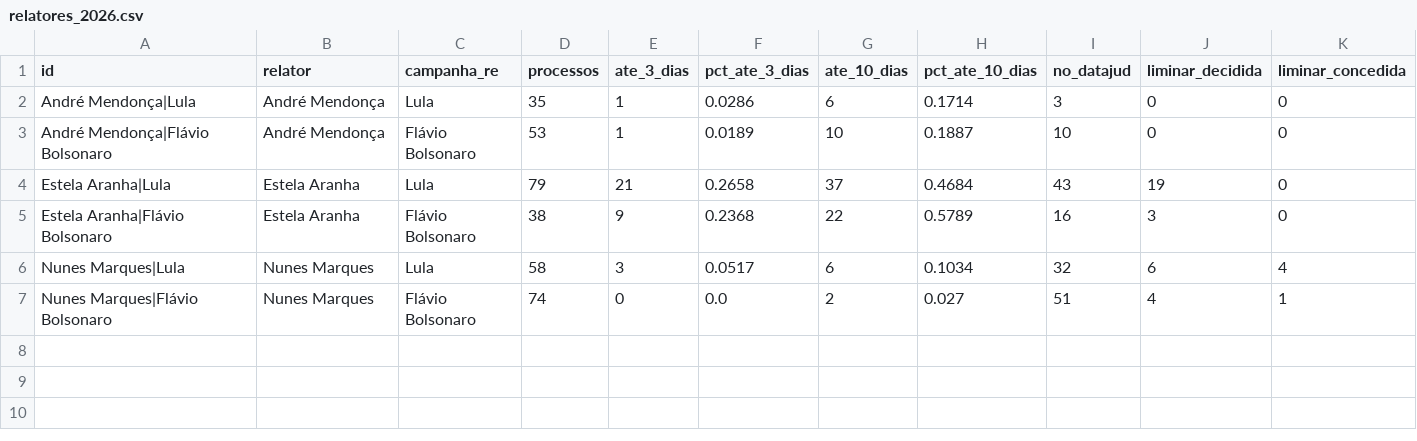
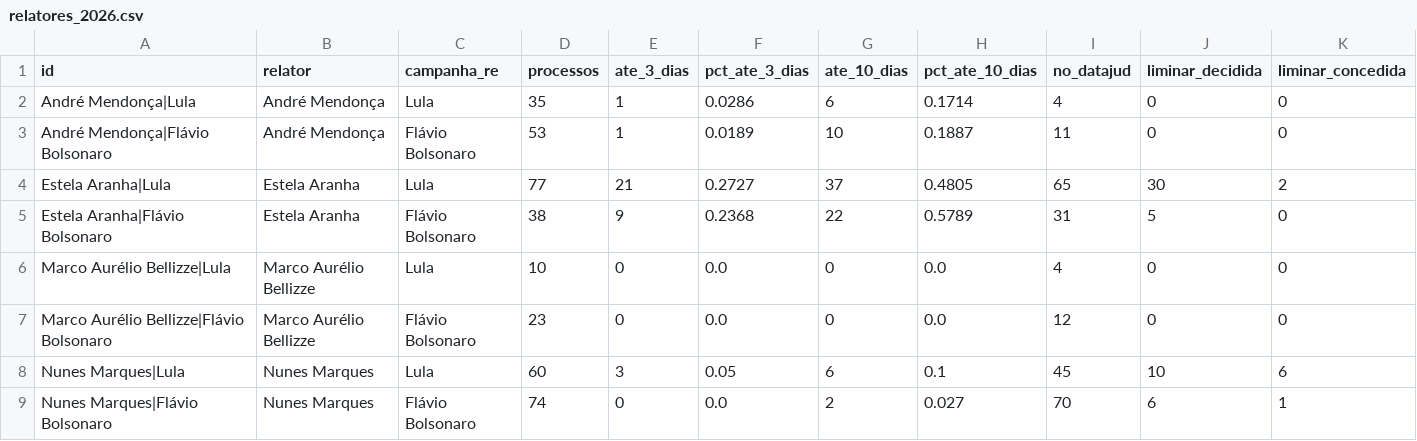
Before and after one commit to celsodeos/Monitoramento-TSE-BR, a CSV file: dados/derivados/relatores_2026.csv, drawn as a sheet.

```diff
--- a/dados/derivados/relatores_2026.csv
+++ b/dados/derivados/relatores_2026.csv
@@ -1,7 +1,9 @@
 id,relator,campanha_re,processos,ate_3_dias,pct_ate_3_dias,ate_10_dias,pct_ate_10_dias,no_datajud,liminar_decidida,liminar_concedida
-André Mendonça|Lula,André Mendonça,Lula,35,1,0.0286,6,0.1714,3,0,0
-André Mendonça|Flávio Bolsonaro,André Mendonça,Flávio Bolsonaro,53,1,0.0189,10,0.1887,10,0,0
-Estela Aranha|Lula,Estela Aranha,Lula,79,21,0.2658,37,0.4684,43,19,0
-Estela Aranha|Flávio Bolsonaro,Estela Aranha,Flávio Bolsonaro,38,9,0.2368,22,0.5789,16,3,0
-Nunes Marques|Lula,Nunes Marques,Lula,58,3,0.0517,6,0.1034,32,6,4
-Nunes Marques|Flávio Bolsonaro,Nunes Marques,Flávio Bolsonaro,74,0,0.0,2,0.027,51,4,1
+André Mendonça|Lula,André Mendonça,Lula,35,1,0.0286,6,0.1714,4,0,0
+André Mendonça|Flávio Bolsonaro,André Mendonça,Flávio Bolsonaro,53,1,0.0189,10,0.1887,11,0,0
+Estela Aranha|Lula,Estela Aranha,Lula,77,21,0.2727,37,0.4805,65,30,2
+Estela Aranha|Flávio Bolsonaro,Estela Aranha,Flávio Bolsonaro,38,9,0.2368,22,0.5789,31,5,0
+Marco Aurélio Bellizze|Lula,Marco Aurélio Bellizze,Lula,10,0,0.0,0,0.0,4,0,0
+Marco Aurélio Bellizze|Flávio Bolsonaro,Marco Aurélio Bellizze,Flávio Bolsonaro,23,0,0.0,0,0.0,12,0,0
+Nunes Marques|Lula,Nunes Marques,Lula,60,3,0.05,6,0.1,45,10,6
+Nunes Marques|Flávio Bolsonaro,Nunes Marques,Flávio Bolsonaro,74,0,0.0,2,0.027,70,6,1
```
Also changed, not shown: dados/derivados/2t_velocidade.csv, dados/derivados/processos_campanhas.csv, 35 other files.
